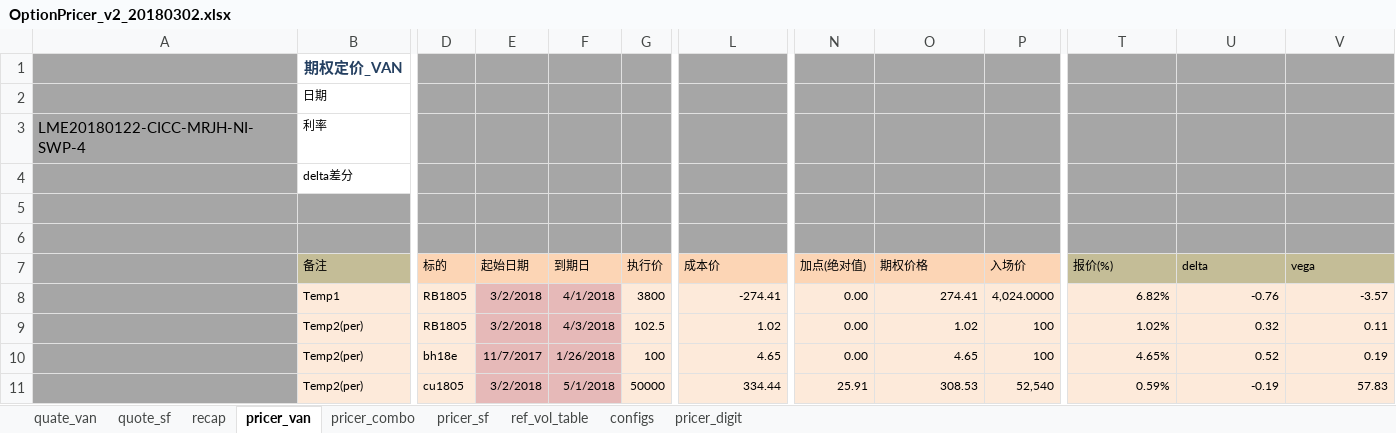
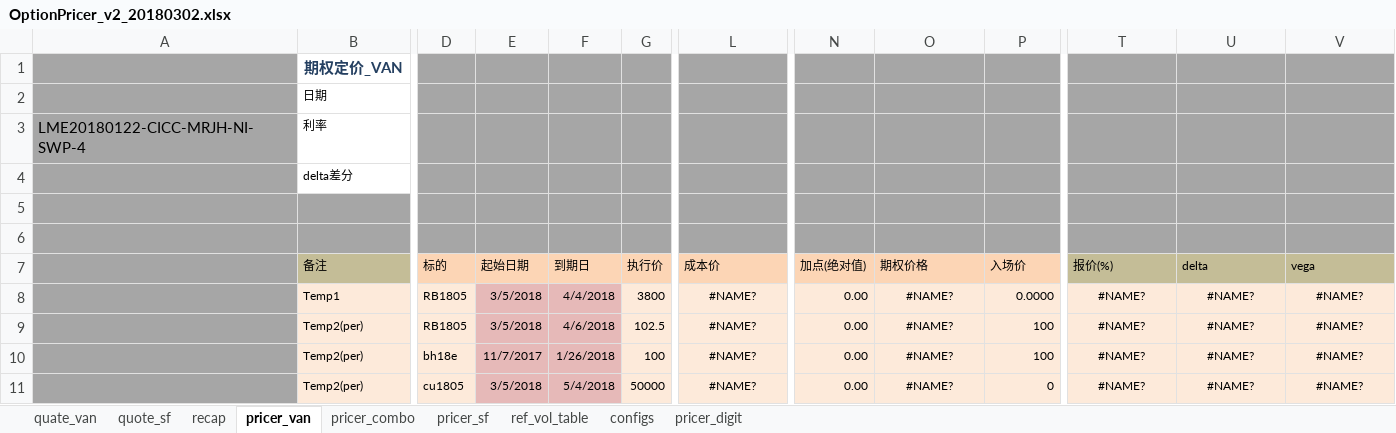
Before and after one commit to wusf/CmdtyOTC, an Excel workbook: PricerAndQutation/OptionPricer_v2_20180302.xlsx, sheet pricer_van, drawn as a sheet; only a part is shown, gaps mark what is left out; values as stored, in another font and other column widths than the file's, no borders; the diff covers the shown part only; the diff names each change by its address in the sheet, - before the commit and + after, or states it on an @@ line.

```diff
--- a/PricerAndQutation/OptionPricer_v2_20180302.xlsx (sheet pricer_van)
+++ b/PricerAndQutation/OptionPricer_v2_20180302.xlsx (sheet pricer_van)
-E8:E9 (起始日期): 3/2/2018
+E8:E9 (起始日期): 3/5/2018
-F8 (到期日): 4/1/2018
+F8 (到期日): 4/4/2018
-L8 (成本价): -274.41
+L8 (成本价): #NAME?
-L8:L11 alignment: right
+L8:L11 alignment: center
-O8 (期权价格): 274.41
+O8 (期权价格): #NAME?
-O8:O11 alignment: right
+O8:O11 alignment: center
-P8 (入场价): 4,024.0000
+P8 (入场价): 0.0000
-T8 (报价(%)): 6.82%
+T8 (报价(%)): #NAME?
-T8:V11 alignment: right
+T8:V11 alignment: center
-U8 (delta): -0.76
+U8 (delta): #NAME?
-V8 (vega): -3.57
+V8 (vega): #NAME?
-F9 (到期日): 4/3/2018
+F9 (到期日): 4/6/2018
-L9 (成本价): 1.02
+L9 (成本价): #NAME?
-O9 (期权价格): 1.02
+O9 (期权价格): #NAME?
-T9 (报价(%)): 1.02%
+T9 (报价(%)): #NAME?
-U9 (delta): 0.32
+U9 (delta): #NAME?
-V9 (vega): 0.11
+V9 (vega): #NAME?
-L10 (成本价): 4.65
+L10 (成本价): #NAME?
-O10 (期权价格): 4.65
+O10 (期权价格): #NAME?
-T10 (报价(%)): 4.65%
+T10 (报价(%)): #NAME?
-U10 (delta): 0.52
+U10 (delta): #NAME?
-V10 (vega): 0.19
+V10 (vega): #NAME?
-E11 (起始日期): 3/2/2018
+E11 (起始日期): 3/5/2018
-F11 (到期日): 5/1/2018
+F11 (到期日): 5/4/2018
-L11 (成本价): 334.44
+L11 (成本价): #NAME?
-N11 (加点(绝对值)): 25.91
+N11 (加点(绝对值)): 0.00
-O11 (期权价格): 308.53
+O11 (期权价格): #NAME?
-P11 (入场价): 52,540
+P11 (入场价): 0
-T11 (报价(%)): 0.59%
+T11 (报价(%)): #NAME?
-U11 (delta): -0.19
+U11 (delta): #NAME?
-V11 (vega): 57.83
+V11 (vega): #NAME?
```
Also changed, not shown: 16 edited cells and cell formats elsewhere in this sheet, sheet pricer_digit, sheet pricer_combo, sheet pricer_sf, sheet recap, blotter/blotter_t2.xlsx, project/span.xlsm, 12 other files.
